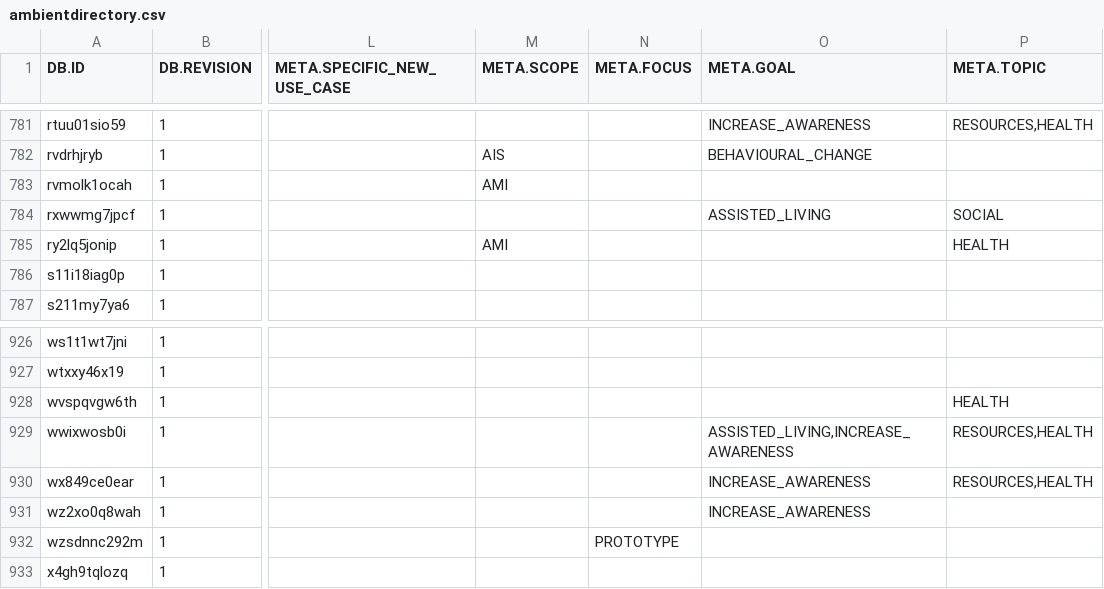
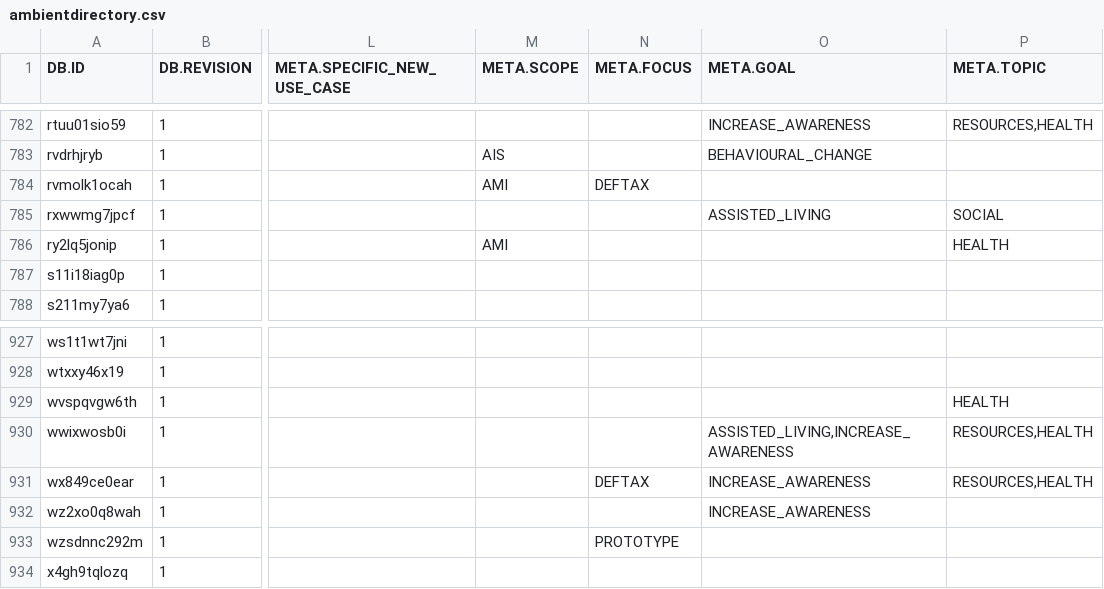
Before and after one commit to carstenschwede/ambient.directory, a CSV file: db/csv/ambientdirectory.csv, drawn as a sheet; only a part is shown, gaps mark what is left out; addresses are those after the commit; the diff covers the shown part only; the diff names each change by its address in the sheet, - before the commit and + after, or states it on an @@ line.

```diff
--- a/db/csv/ambientdirectory.csv
+++ b/db/csv/ambientdirectory.csv
-N784 (META.FOCUS): (empty)
+N784 (META.FOCUS): DEFTAX
-N931 (META.FOCUS): (empty)
+N931 (META.FOCUS): DEFTAX
```
Also changed, not shown: 2 added rows, 1 removed row and 7 edited cells elsewhere in this file.
